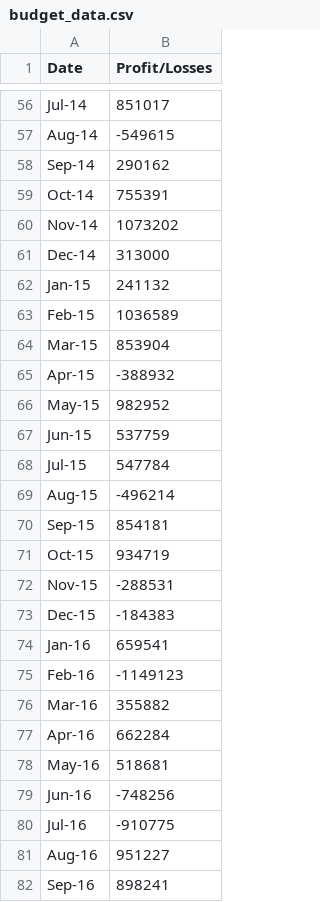
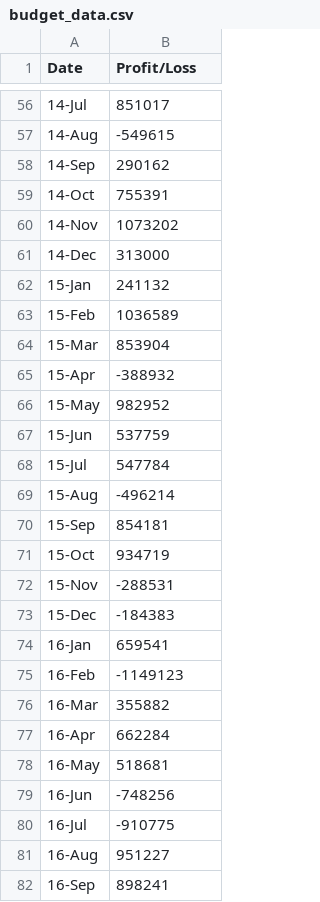
Before and after one commit to SamuelReyRod/python-challenge, a CSV file: PyBank/resources/budget_data.csv, drawn as a sheet; only a part is shown, gaps mark what is left out; the diff covers the shown part only; the diff names each change by its address in the sheet, - before the commit and + after, or states it on an @@ line.

```diff
--- a/PyBank/resources/budget_data.csv
+++ b/PyBank/resources/budget_data.csv
-B1: Profit/Losses
+B1: Profit/Loss
-A56 (Date): Jul-14
+A56 (Date): 14-Jul
-A57 (Date): Aug-14
+A57 (Date): 14-Aug
-A58 (Date): Sep-14
+A58 (Date): 14-Sep
-A59 (Date): Oct-14
+A59 (Date): 14-Oct
-A60 (Date): Nov-14
+A60 (Date): 14-Nov
-A61 (Date): Dec-14
+A61 (Date): 14-Dec
-A62 (Date): Jan-15
+A62 (Date): 15-Jan
-A63 (Date): Feb-15
+A63 (Date): 15-Feb
-A64 (Date): Mar-15
+A64 (Date): 15-Mar
-A65 (Date): Apr-15
+A65 (Date): 15-Apr
-A66 (Date): May-15
+A66 (Date): 15-May
-A67 (Date): Jun-15
+A67 (Date): 15-Jun
-A68 (Date): Jul-15
+A68 (Date): 15-Jul
-A69 (Date): Aug-15
+A69 (Date): 15-Aug
-A70 (Date): Sep-15
+A70 (Date): 15-Sep
-A71 (Date): Oct-15
+A71 (Date): 15-Oct
-A72 (Date): Nov-15
+A72 (Date): 15-Nov
-A73 (Date): Dec-15
+A73 (Date): 15-Dec
-A74 (Date): Jan-16
+A74 (Date): 16-Jan
-A75 (Date): Feb-16
+A75 (Date): 16-Feb
-A76 (Date): Mar-16
+A76 (Date): 16-Mar
-A77 (Date): Apr-16
+A77 (Date): 16-Apr
-A78 (Date): May-16
+A78 (Date): 16-May
-A79 (Date): Jun-16
+A79 (Date): 16-Jun
-A80 (Date): Jul-16
+A80 (Date): 16-Jul
-A81 (Date): Aug-16
+A81 (Date): 16-Aug
-A82 (Date): Sep-16
+A82 (Date): 16-Sep
```
Also changed, not shown: 59 edited cells elsewhere in this file, 12 other files.
